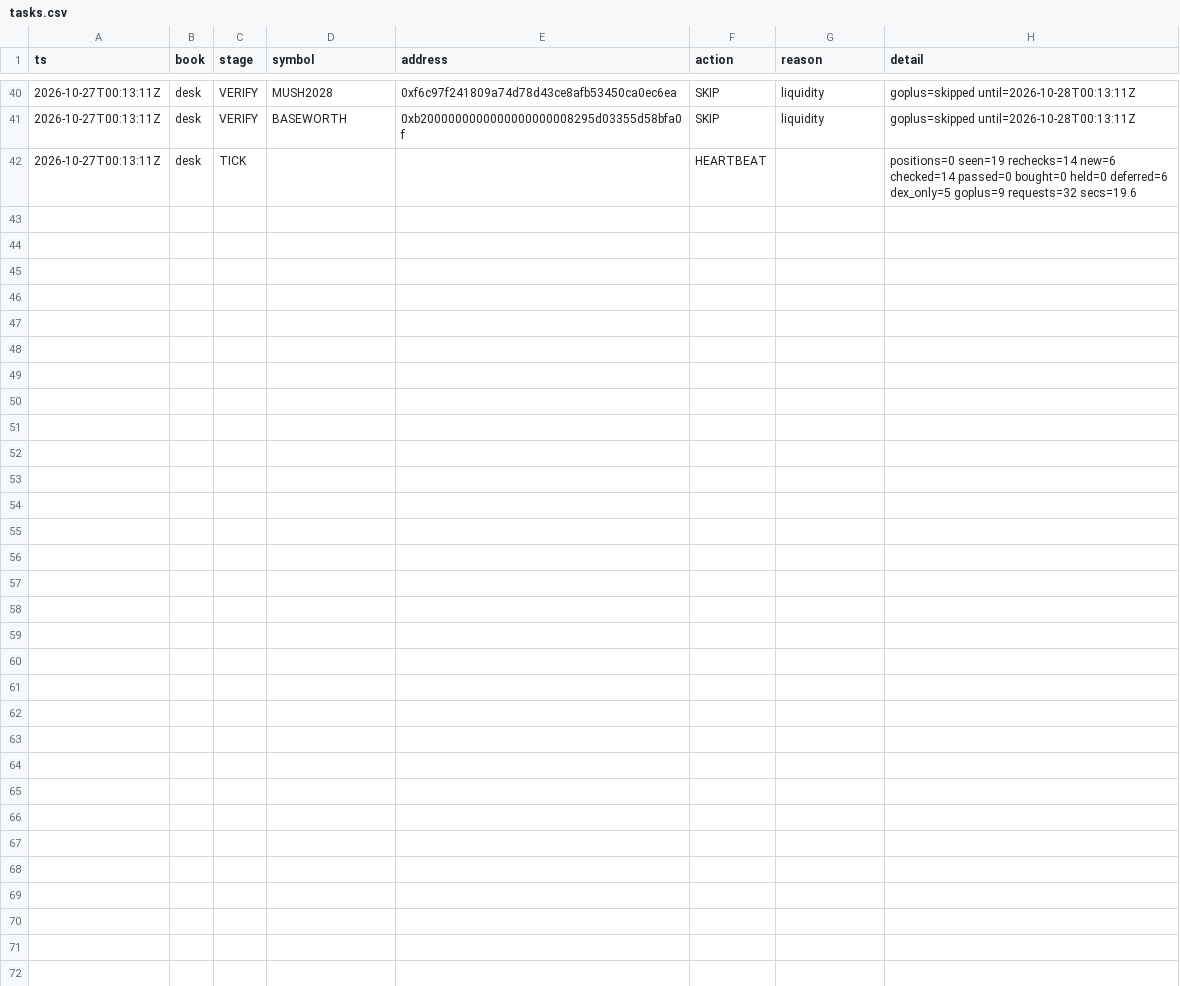
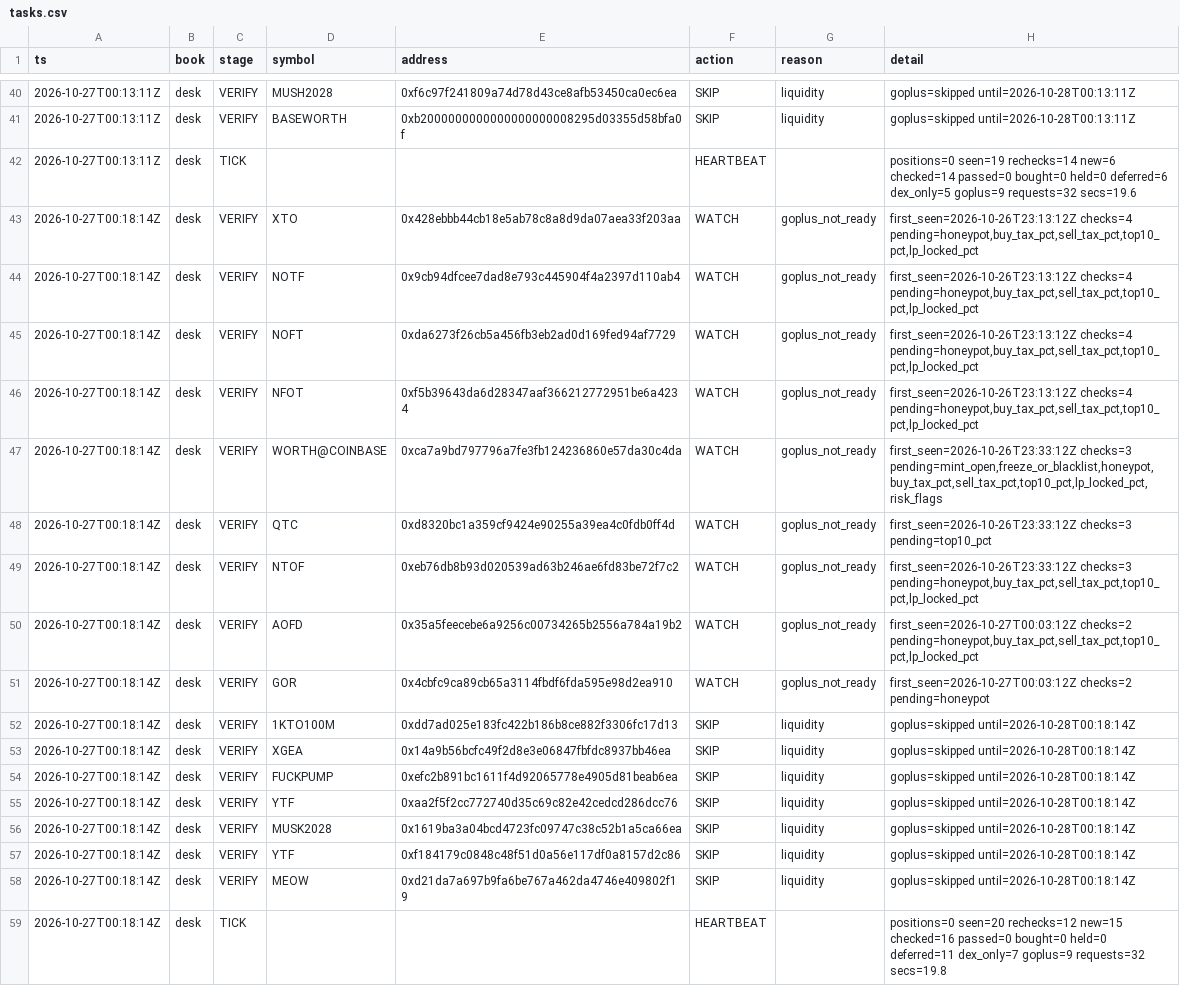
Before and after one commit to Zirqo-Dev/baseline-desk, a CSV file: data/daily/2026-10-27/tasks.csv, drawn as a sheet; only a part is shown, gaps mark what is left out.

```diff
--- a/data/daily/2026-10-27/tasks.csv
+++ b/data/daily/2026-10-27/tasks.csv
@@ -42 +42,18 @@ ts,book,stage,symbol,address,action,reason,detail
 2026-10-27T00:13:11Z,desk,TICK,,,HEARTBEAT,,positions=0 seen=19 rechecks=14 new=6 checked=14 passed=0 bought=0 held=0 deferred=6 dex_only=5 goplus=9 requests=32 secs=19.6
+2026-10-27T00:18:14Z,desk,VERIFY,XTO,0x428ebbb44cb18e5ab78c8a8d9da07aea33f203aa,WATCH,goplus_not_ready,"first_seen=2026-10-26T23:13:12Z checks=4 pending=honeypot,buy_tax_pct,sell_tax_pct,top10_pct,lp_locked_pct"
+2026-10-27T00:18:14Z,desk,VERIFY,NOTF,0x9cb94dfcee7dad8e793c445904f4a2397d110ab4,WATCH,goplus_not_ready,"first_seen=2026-10-26T23:13:12Z checks=4 pending=honeypot,buy_tax_pct,sell_tax_pct,top10_pct,lp_locked_pct"
+2026-10-27T00:18:14Z,desk,VERIFY,NOFT,0xda6273f26cb5a456fb3eb2ad0d169fed94af7729,WATCH,goplus_not_ready,"first_seen=2026-10-26T23:13:12Z checks=4 pending=honeypot,buy_tax_pct,sell_tax_pct,top10_pct,lp_locked_pct"
+2026-10-27T00:18:14Z,desk,VERIFY,NFOT,0xf5b39643da6d28347aaf366212772951be6a4234,WATCH,goplus_not_ready,"first_seen=2026-10-26T23:13:12Z checks=4 pending=honeypot,buy_tax_pct,sell_tax_pct,top10_pct,lp_locked_pct"
+2026-10-27T00:18:14Z,desk,VERIFY,WORTH@COINBASE,0xca7a9bd797796a7fe3fb124236860e57da30c4da,WATCH,goplus_not_ready,"first_seen=2026-10-26T23:33:12Z checks=3 pending=mint_open,freeze_or_blacklist,honeypot,buy_tax_pct,sell_tax_pct,top10_pct,lp_locked_pct,risk_flags"
+2026-10-27T00:18:14Z,desk,VERIFY,QTC,0xd8320bc1a359cf9424e90255a39ea4c0fdb0ff4d,WATCH,goplus_not_ready,first_seen=2026-10-26T23:33:12Z checks=3 pending=top10_pct
+2026-10-27T00:18:14Z,desk,VERIFY,NTOF,0xeb76db8b93d020539ad63b246ae6fd83be72f7c2,WATCH,goplus_not_ready,"first_seen=2026-10-26T23:33:12Z checks=3 pending=honeypot,buy_tax_pct,sell_tax_pct,top10_pct,lp_locked_pct"
+2026-10-27T00:18:14Z,desk,VERIFY,AOFD,0x35a5feecebe6a9256c00734265b2556a784a19b2,WATCH,goplus_not_ready,"first_seen=2026-10-27T00:03:12Z checks=2 pending=honeypot,buy_tax_pct,sell_tax_pct,top10_pct,lp_locked_pct"
+2026-10-27T00:18:14Z,desk,VERIFY,GOR,0x4cbfc9ca89cb65a3114fbdf6fda595e98d2ea910,WATCH,goplus_not_ready,first_seen=2026-10-27T00:03:12Z checks=2 pending=honeypot
+2026-10-27T00:18:14Z,desk,VERIFY,1KTO100M,0xdd7ad025e183fc422b186b8ce882f3306fc17d13,SKIP,liquidity,goplus=skipped until=2026-10-28T00:18:14Z
+2026-10-27T00:18:14Z,desk,VERIFY,XGEA,0x14a9b56bcfc49f2d8e3e06847fbfdc8937bb46ea,SKIP,liquidity,goplus=skipped until=2026-10-28T00:18:14Z
+2026-10-27T00:18:14Z,desk,VERIFY,FUCKPUMP,0xefc2b891bc1611f4d92065778e4905d81beab6ea,SKIP,liquidity,goplus=skipped until=2026-10-28T00:18:14Z
+2026-10-27T00:18:14Z,desk,VERIFY,YTF,0xaa2f5f2cc772740d35c69c82e42cedcd286dcc76,SKIP,liquidity,goplus=skipped until=2026-10-28T00:18:14Z
+2026-10-27T00:18:14Z,desk,VERIFY,MUSK2028,0x1619ba3a04bcd4723fc09747c38c52b1a5ca66ea,SKIP,liquidity,goplus=skipped until=2026-10-28T00:18:14Z
+2026-10-27T00:18:14Z,desk,VERIFY,YTF,0xf184179c0848c48f51d0a56e117df0a8157d2c86,SKIP,liquidity,goplus=skipped until=2026-10-28T00:18:14Z
+2026-10-27T00:18:14Z,desk,VERIFY,MEOW,0xd21da7a697b9fa6be767a462da4746e409802f19,SKIP,liquidity,goplus=skipped until=2026-10-28T00:18:14Z
+2026-10-27T00:18:14Z,desk,TICK,,,HEARTBEAT,,positions=0 seen=20 rechecks=12 new=15 checked=16 passed=0 bought=0 held=0 deferred=11 dex_only=7 goplus=9 requests=32 secs=19.8
```
Also changed, not shown: 1 other file.
